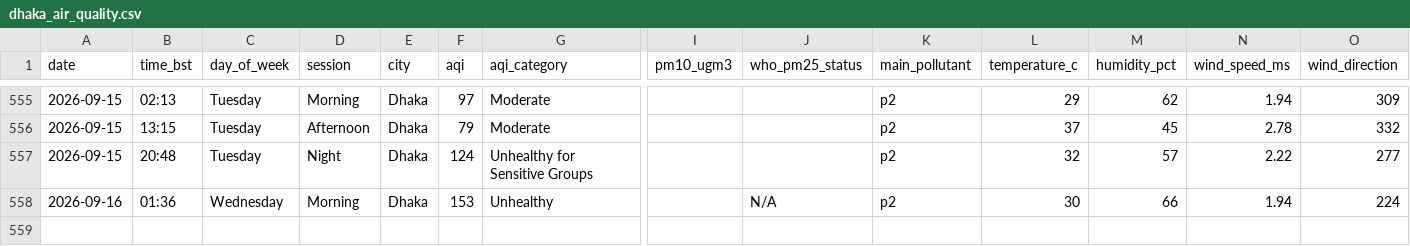
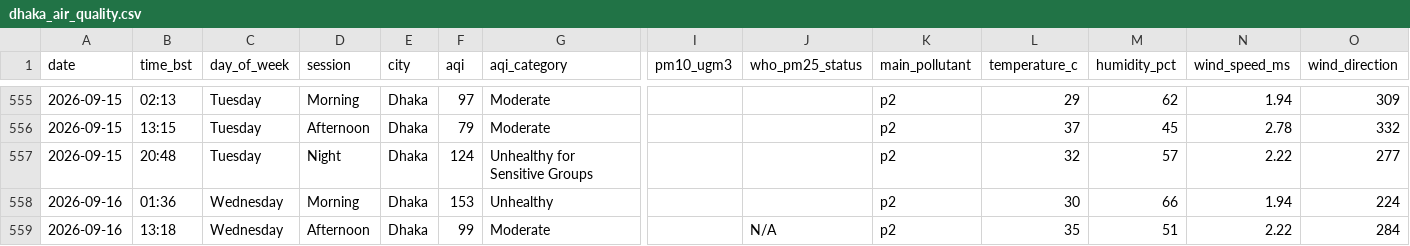
Before and after one commit to tahira489/bangladesh-air-quality, a CSV file: dhaka_air_quality.csv, drawn as a sheet; only a part is shown, gaps mark what is left out; rows hold the shown columns only; the diff names each change by its address in the sheet, - before the commit and + after, or states it on an @@ line.

```diff
--- a/dhaka_air_quality.csv
+++ b/dhaka_air_quality.csv
-J558 (who_pm25_status): N/A
+J558 (who_pm25_status): (empty)
+row 559: 2026-09-16 | 13:18 | Wednesday | Afternoon | Dhaka | 99 | Moderate |  | N/A | p2 | 35 | 51 | 2.22 | 284
```
